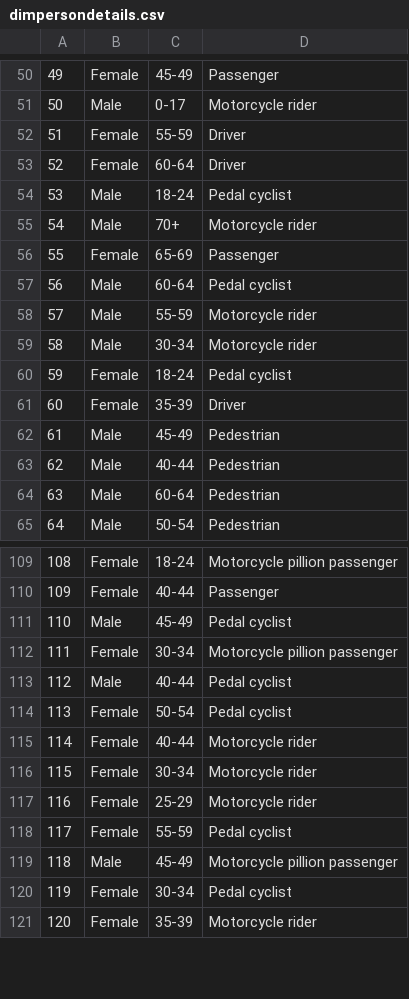
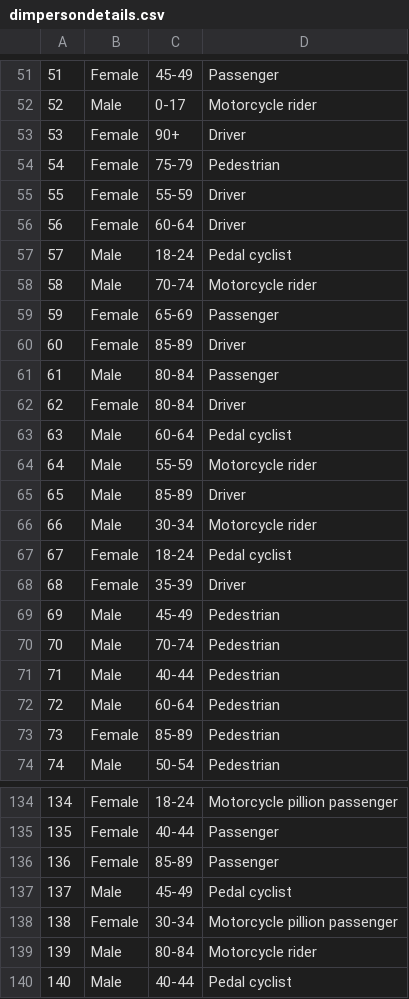
Before and after one commit to keanscott/datawarehousing_project1, a CSV file: data/dimpersondetails.csv, drawn as a sheet; only a part is shown, gaps mark what is left out; the shorter side is filled out with more unchanged rows; addresses are those after the commit; the diff covers the shown part only; the diff names each change by its address in the sheet, - before the commit and + after, or states it on an @@ line.

```diff
--- a/data/dimpersondetails.csv
+++ b/data/dimpersondetails.csv
@@ column A renumbered between rows 13 and 172 @@
+row 53: 53 | Female | 90+ | Driver
+row 54: 54 | Female | 75-79 | Pedestrian
-C58: 70+
+C58: 70-74
+row 60: 60 | Female | 85-89 | Driver
+row 61: 61 | Male | 80-84 | Passenger
+row 62: 62 | Female | 80-84 | Driver
+row 65: 65 | Male | 85-89 | Driver
+row 70: 70 | Male | 70-74 | Pedestrian
+row 73: 73 | Female | 85-89 | Pedestrian
+row 136: 136 | Female | 85-89 | Passenger
+row 139: 139 | Male | 80-84 | Motorcycle rider
```
Also changed, not shown: 25 added rows, 1 removed row and 9 edited cells elsewhere in this file, data/dimcrashdetails.csv, data/dimtime.csv, 16 other files.
